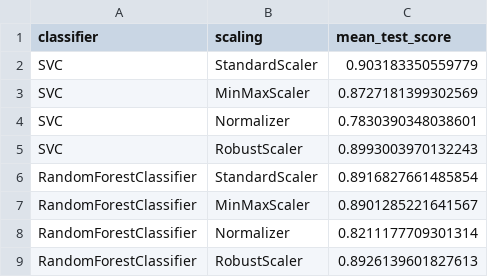
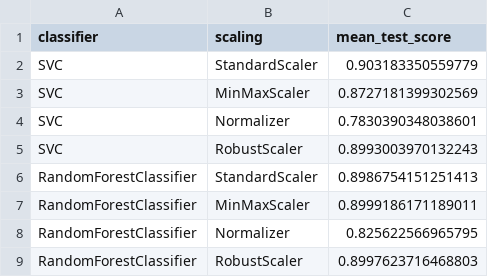
Before and after one commit to gentrexha/business-intelligence, a CSV file: BI2019_A2_group_44_1327264_11832486_01130693/reports/scaling_selection.csv, drawn as a sheet.

```diff
--- a/BI2019_A2_group_44_1327264_11832486_01130693/reports/scaling_selection.csv
+++ b/BI2019_A2_group_44_1327264_11832486_01130693/reports/scaling_selection.csv
@@ -5,5 +5,5 @@ SVC,Normalizer,0.7830390348038601
 SVC,RobustScaler,0.8993003970132243
-RandomForestClassifier,StandardScaler,0.8916827661485854
-RandomForestClassifier,MinMaxScaler,0.8901285221641567
-RandomForestClassifier,Normalizer,0.8211177709301314
-RandomForestClassifier,RobustScaler,0.8926139601827613
+RandomForestClassifier,StandardScaler,0.8986754151251413
+RandomForestClassifier,MinMaxScaler,0.8999186171189011
+RandomForestClassifier,Normalizer,0.825622566965795
+RandomForestClassifier,RobustScaler,0.8997623716468803
```
Also changed, not shown: BI2019_A2_group_44_1327264_11832486_01130693/reports/train_test_split_accuracy.csv, BI2019_A2_group_44_1327264_11832486_01130693/reports/train_test_split_selection.csv, 4 other files.
